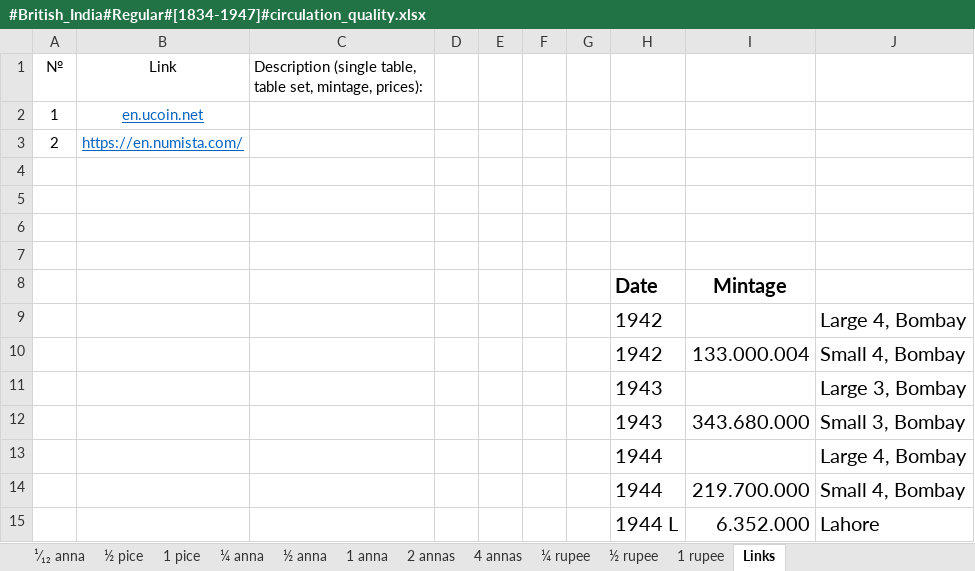
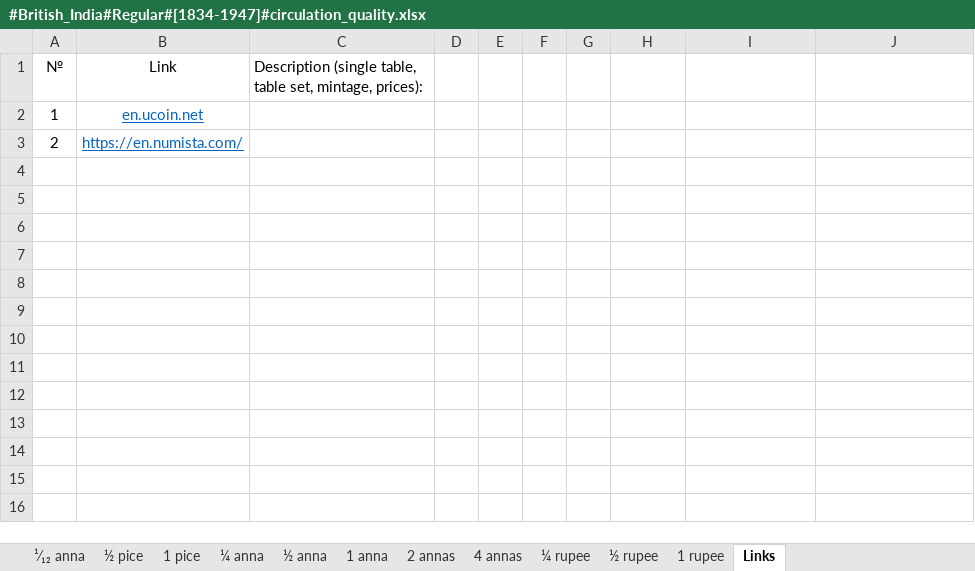
Before and after one commit to DartAlexator/CoinCollection, an Excel workbook: Collections/United_Kingdom/#British_India#Regular#[1834-1947]#circulation_quality.xlsx, sheet Links, drawn as a sheet; values as stored, in another font and other column widths than the file's, no borders; table styles not drawn; the diff names each change by its address in the sheet, - before the commit and + after, or states it on an @@ line.

```diff
--- a/Collections/United_Kingdom/#British_India#Regular#[1834-1947]#circulation_quality.xlsx (sheet Links)
+++ b/Collections/United_Kingdom/#British_India#Regular#[1834-1947]#circulation_quality.xlsx (sheet Links)
-row 4: (empty)
-row 5: (empty)
-row 6: (empty)
-row 7: (empty)
-row 8:  |  |  |  |  |  |  | Date | Mintage
-row 9:  |  |  |  |  |  |  | 1942 |  | Large 4, Bombay
-row 10:  |  |  |  |  |  |  | 1942 | 133.000.004 | Small 4, Bombay
-row 11:  |  |  |  |  |  |  | 1943 |  | Large 3, Bombay
-row 12:  |  |  |  |  |  |  | 1943 | 343.680.000 | Small 3, Bombay
-row 13:  |  |  |  |  |  |  | 1944 |  | Large 4, Bombay
-row 14:  |  |  |  |  |  |  | 1944 | 219.700.000 | Small 4, Bombay
-row 15:  |  |  |  |  |  |  | 1944 L | 6.352.000 | Lahore
```
Also changed, not shown: Collections/EURO/Finland/#EURO#Finland#Regular#[1999-present]#circulation_quality%varieties.xlsx, Collections/EURO/Monaco/#EURO#Monaco#Commemorative#[2007-present]#UNC%varieties.xlsx, 11 other files.
